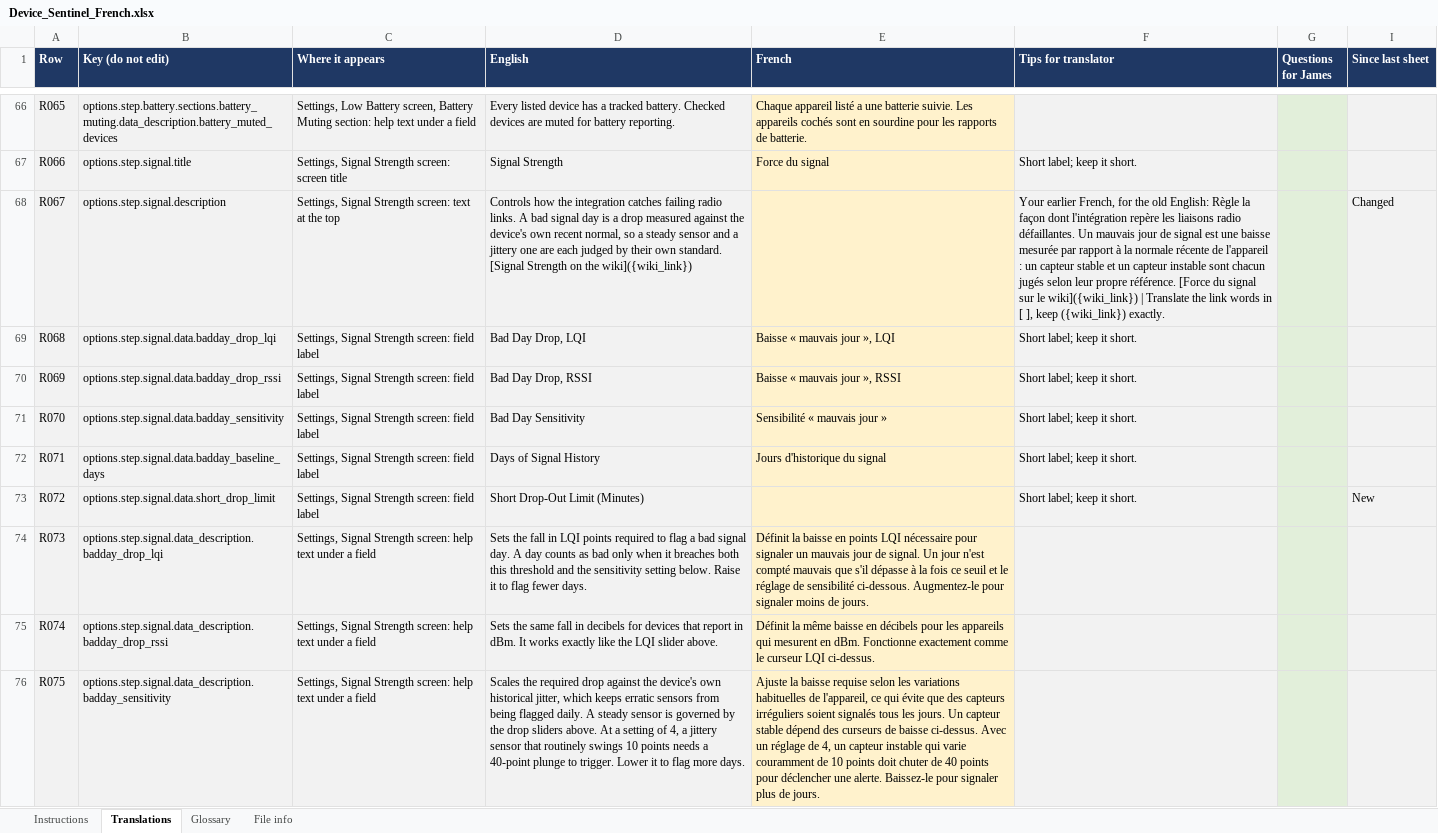
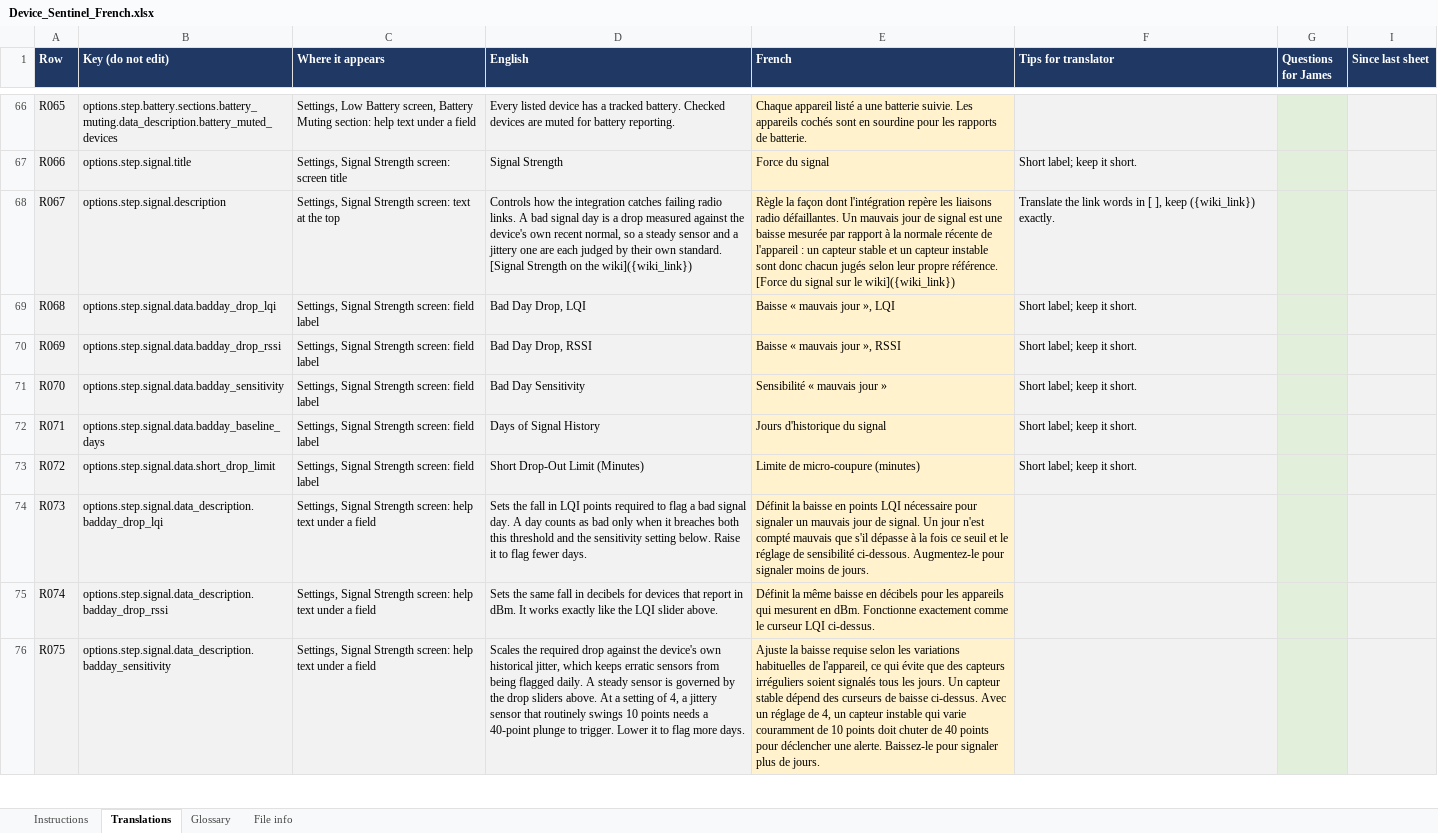
Before and after one commit to TheThinkingHome/device_sentinel, an Excel workbook: docs/translations/Device_Sentinel_French.xlsx, sheet Translations, drawn as a sheet; only a part is shown, gaps mark what is left out; values as stored, in another font and other column widths than the file's, no borders; the diff covers the shown part only; the diff names each change by its address in the sheet, - before the commit and + after, or states it on an @@ line.

```diff
--- a/docs/translations/Device_Sentinel_French.xlsx (sheet Translations)
+++ b/docs/translations/Device_Sentinel_French.xlsx (sheet Translations)
-E68 (French): (empty)
+E68 (French): Règle la façon dont l'intégration repère les liaisons radio défaillantes. Un mauvais jour de signal est une baisse mesurée par rapport à la normale récente de l'appareil : un capteur stable et un capteur instable sont donc chacun jugés selon leur propre référence. [Force du signal sur le wiki]({wiki_link})
-F68 (Tips for translator): Your earlier French, for the old English: Règle la façon dont l'intégration repère les liaisons radio défaillantes. Un mauvais jour de signal est une baisse mesurée par rapport à la normale récente de l'appareil : un capteur stable et un capteur instable sont chacun jugés selon leur propre référence. [Force du signal sur le wiki]({wiki_link}) | Translate the…
+F68 (Tips for translator): Translate the…
-I68 (Since last sheet): Changed
+I68 (Since last sheet): (empty)
-E73 (French): (empty)
+E73 (French): Limite de micro-coupure (minutes)
-I73 (Since last sheet): New
+I73 (Since last sheet): (empty)
```
Also changed, not shown: 56 edited cells elsewhere in this sheet, sheet Glossary, sheet File info, sheet Instructions.
